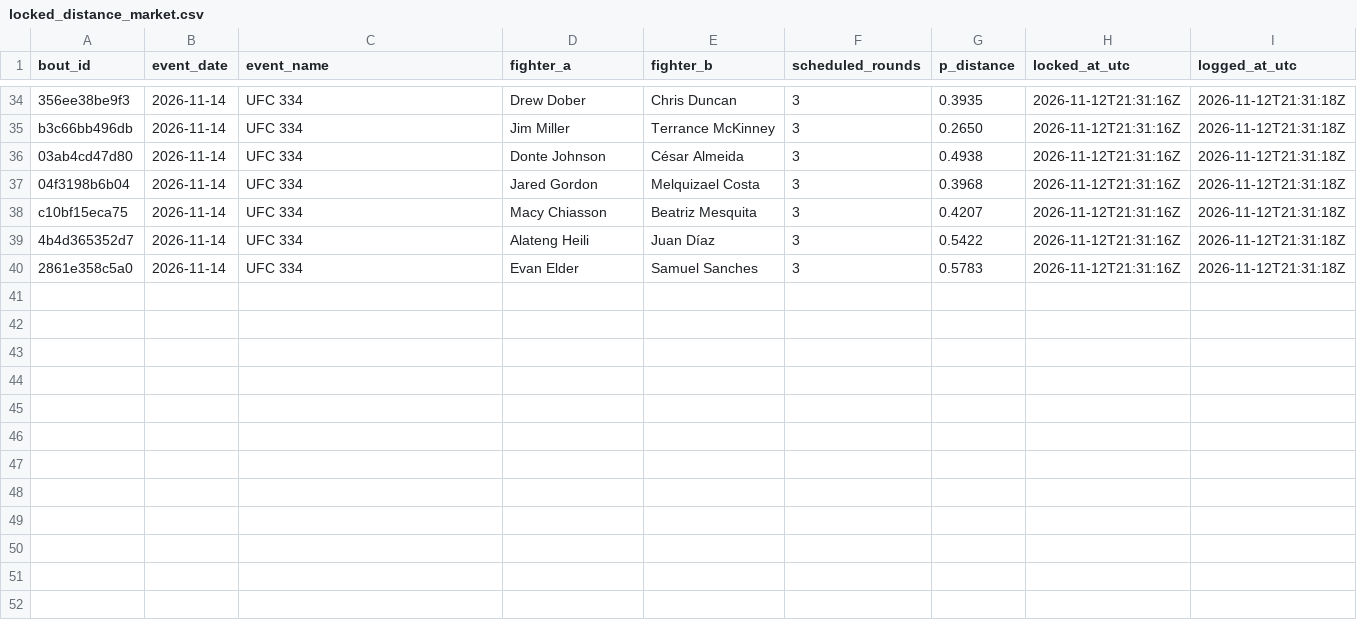
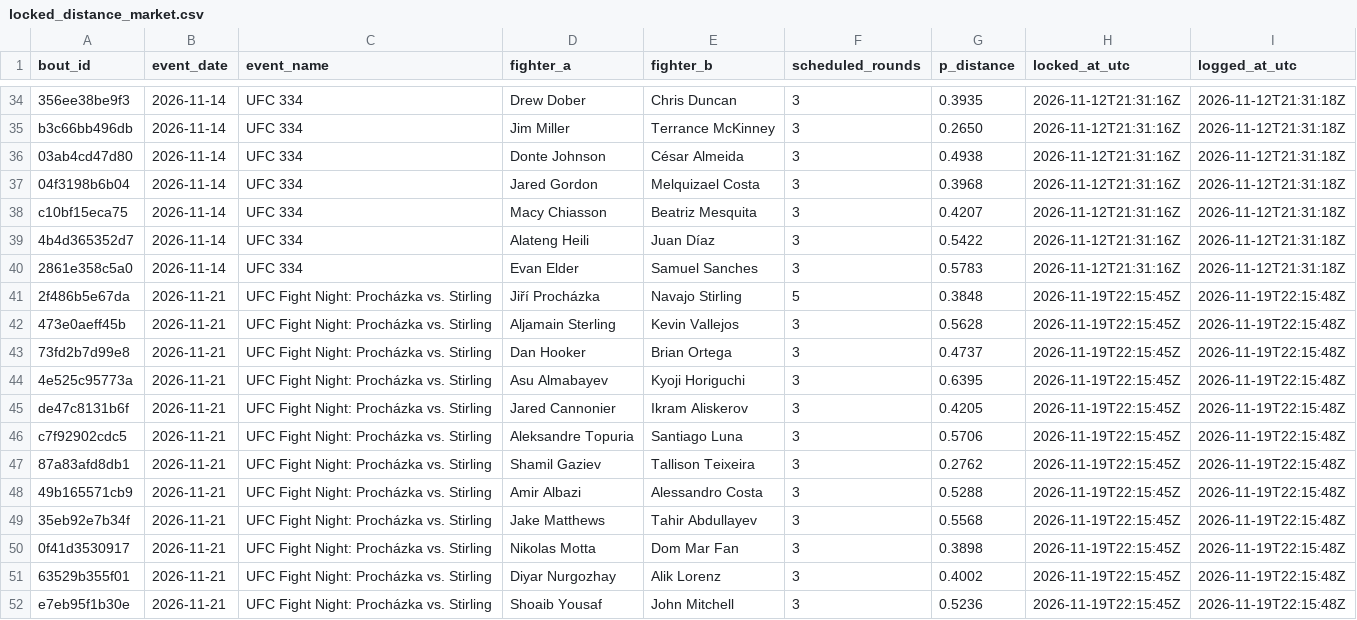
Before and after one commit to slixz7/ufc-project, a CSV file: picks_log/locked_distance_market.csv, drawn as a sheet; only a part is shown, gaps mark what is left out; the diff names each change by its address in the sheet, - before the commit and + after, or states it on an @@ line.

```diff
--- a/picks_log/locked_distance_market.csv
+++ b/picks_log/locked_distance_market.csv
+row 41: 2f486b5e67da | 2026-11-21 | UFC Fight Night: Procházka vs. Stirling | Jiří Procházka | Navajo Stirling | 5 | 0.3848 | 2026-11-19T22:15:45Z | 2026-11-19T22:15:48Z
+row 42: 473e0aeff45b | 2026-11-21 | UFC Fight Night: Procházka vs. Stirling | Aljamain Sterling | Kevin Vallejos | 3 | 0.5628 | 2026-11-19T22:15:45Z | 2026-11-19T22:15:48Z
+row 43: 73fd2b7d99e8 | 2026-11-21 | UFC Fight Night: Procházka vs. Stirling | Dan Hooker | Brian Ortega | 3 | 0.4737 | 2026-11-19T22:15:45Z | 2026-11-19T22:15:48Z
+row 44: 4e525c95773a | 2026-11-21 | UFC Fight Night: Procházka vs. Stirling | Asu Almabayev | Kyoji Horiguchi | 3 | 0.6395 | 2026-11-19T22:15:45Z | 2026-11-19T22:15:48Z
+row 45: de47c8131b6f | 2026-11-21 | UFC Fight Night: Procházka vs. Stirling | Jared Cannonier | Ikram Aliskerov | 3 | 0.4205 | 2026-11-19T22:15:45Z | 2026-11-19T22:15:48Z
+row 46: c7f92902cdc5 | 2026-11-21 | UFC Fight Night: Procházka vs. Stirling | Aleksandre Topuria | Santiago Luna | 3 | 0.5706 | 2026-11-19T22:15:45Z | 2026-11-19T22:15:48Z
+row 47: 87a83afd8db1 | 2026-11-21 | UFC Fight Night: Procházka vs. Stirling | Shamil Gaziev | Tallison Teixeira | 3 | 0.2762 | 2026-11-19T22:15:45Z | 2026-11-19T22:15:48Z
+row 48: 49b165571cb9 | 2026-11-21 | UFC Fight Night: Procházka vs. Stirling | Amir Albazi | Alessandro Costa | 3 | 0.5288 | 2026-11-19T22:15:45Z | 2026-11-19T22:15:48Z
+row 49: 35eb92e7b34f | 2026-11-21 | UFC Fight Night: Procházka vs. Stirling | Jake Matthews | Tahir Abdullayev | 3 | 0.5568 | 2026-11-19T22:15:45Z | 2026-11-19T22:15:48Z
+row 50: 0f41d3530917 | 2026-11-21 | UFC Fight Night: Procházka vs. Stirling | Nikolas Motta | Dom Mar Fan | 3 | 0.3898 | 2026-11-19T22:15:45Z | 2026-11-19T22:15:48Z
+row 51: 63529b355f01 | 2026-11-21 | UFC Fight Night: Procházka vs. Stirling | Diyar Nurgozhay | Alik Lorenz | 3 | 0.4002 | 2026-11-19T22:15:45Z | 2026-11-19T22:15:48Z
+row 52: e7eb95f1b30e | 2026-11-21 | UFC Fight Night: Procházka vs. Stirling | Shoaib Yousaf | John Mitchell | 3 | 0.5236 | 2026-11-19T22:15:45Z | 2026-11-19T22:15:48Z
```
Also changed, not shown: picks_log/locked_distance.csv, picks_log/locked_picks.csv.
